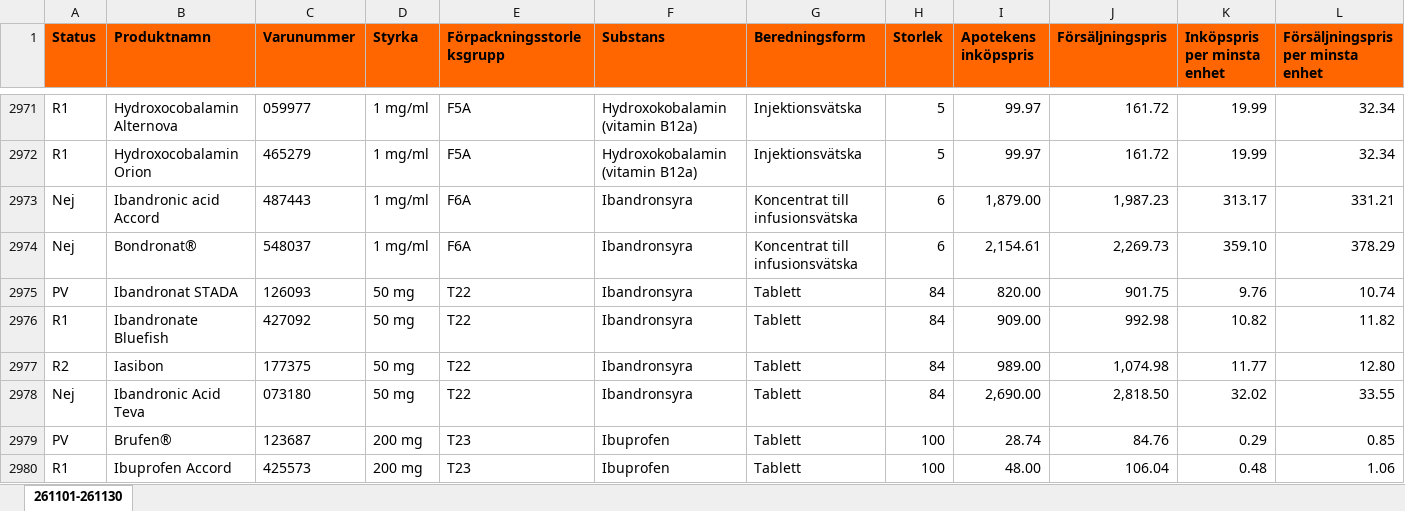
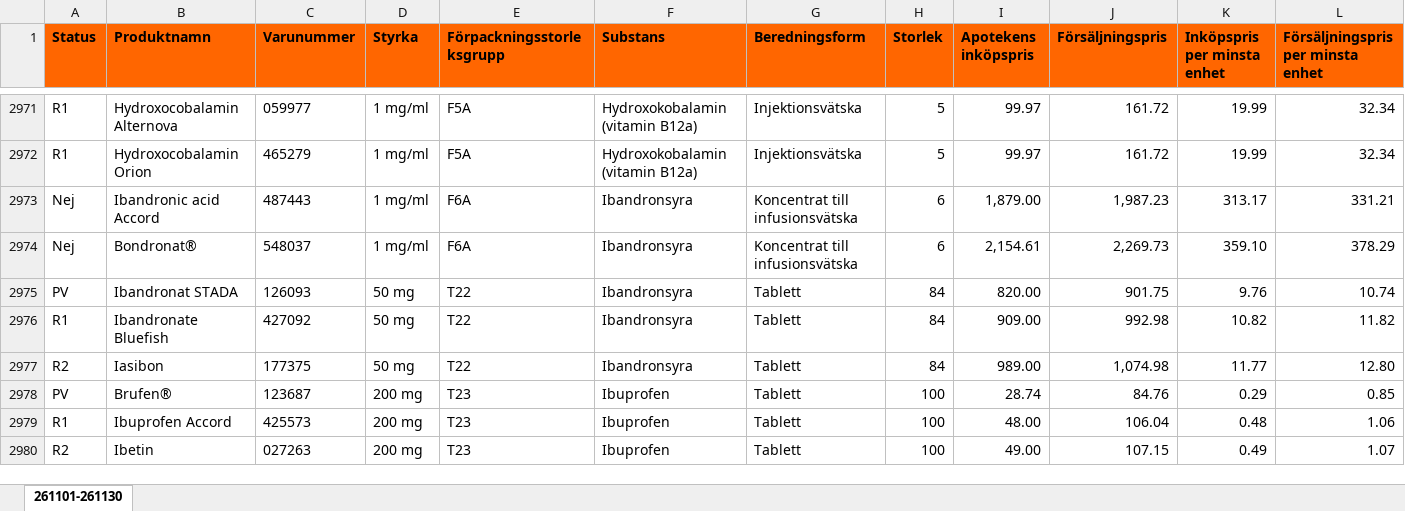
Before and after one commit to pontuscedrell/pillpris, an Excel workbook: data/2611.xlsx, sheet 261101-261130, drawn as a sheet; only a part is shown, gaps mark what is left out; the shorter side is filled out with more unchanged rows; values as stored, in another font and other column widths than the file's, no borders; conditional formats not drawn; rows hold the shown columns only; the diff names each change by its address in the sheet, - before the commit and + after, or states it on an @@ line.

Commit message:
Automated TLV data update: 2026-10-25T09:33:35Z

```diff
--- a/data/2611.xlsx (sheet 261101-261130)
+++ b/data/2611.xlsx (sheet 261101-261130)
-row 2978: Nej | Ibandronic Acid Teva | 073180 | 50 mg | T22 | Ibandronsyra | Tablett | 84 | 2,690.00 | 2,818.50 | 32.02 | 33.55
```
Also changed, not shown: data/2610.xlsx, 4 other files.
